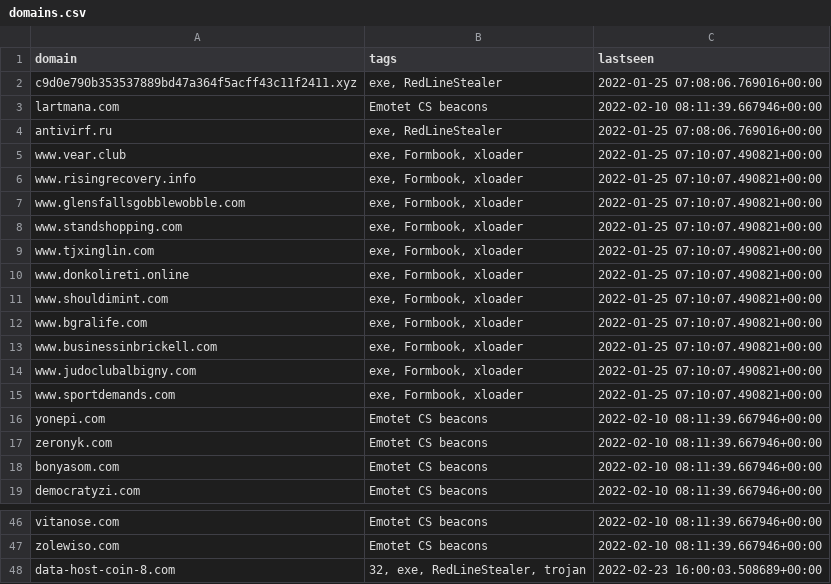
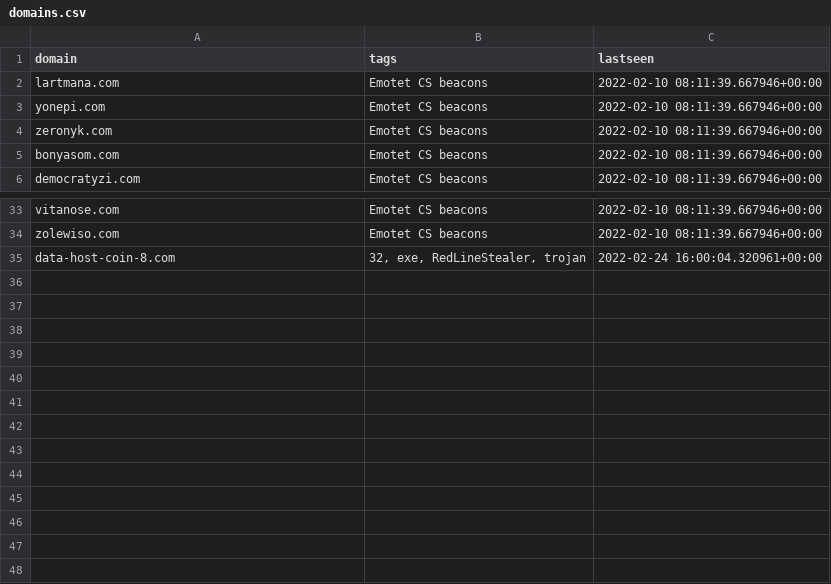
Before and after one commit to ConnectWise-Software/ConnectWise-CRU, a CSV file: domains.csv, drawn as a sheet; only a part is shown, gaps mark what is left out.

```diff
--- a/domains.csv
+++ b/domains.csv
@@ -1,16 +1,3 @@
 "domain","tags","lastseen"
-"c9d0e790b353537889bd47a364f5acff43c11f2411.xyz","exe, RedLineStealer","2022-01-25 07:08:06.769016+00:00"
 "lartmana.com","Emotet CS beacons","2022-02-10 08:11:39.667946+00:00"
-"antivirf.ru","exe, RedLineStealer","2022-01-25 07:08:06.769016+00:00"
-"www.vear.club","exe, Formbook, xloader","2022-01-25 07:10:07.490821+00:00"
-"www.risingrecovery.info","exe, Formbook, xloader","2022-01-25 07:10:07.490821+00:00"
-"www.glensfallsgobblewobble.com","exe, Formbook, xloader","2022-01-25 07:10:07.490821+00:00"
-"www.standshopping.com","exe, Formbook, xloader","2022-01-25 07:10:07.490821+00:00"
-"www.tjxinglin.com","exe, Formbook, xloader","2022-01-25 07:10:07.490821+00:00"
-"www.donkolireti.online","exe, Formbook, xloader","2022-01-25 07:10:07.490821+00:00"
-"www.shouldimint.com","exe, Formbook, xloader","2022-01-25 07:10:07.490821+00:00"
-"www.bgralife.com","exe, Formbook, xloader","2022-01-25 07:10:07.490821+00:00"
-"www.businessinbrickell.com","exe, Formbook, xloader","2022-01-25 07:10:07.490821+00:00"
-"www.judoclubalbigny.com","exe, Formbook, xloader","2022-01-25 07:10:07.490821+00:00"
-"www.sportdemands.com","exe, Formbook, xloader","2022-01-25 07:10:07.490821+00:00"
 "yonepi.com","Emotet CS beacons","2022-02-10 08:11:39.667946+00:00"
@@ -47,2 +34,2 @@
 "zolewiso.com","Emotet CS beacons","2022-02-10 08:11:39.667946+00:00"
-"data-host-coin-8.com","32, exe, RedLineStealer, trojan","2022-02-23 16:00:03.508689+00:00"
+"data-host-coin-8.com","32, exe, RedLineStealer, trojan","2022-02-24 16:00:04.320961+00:00"
```
Also changed, not shown: ips.csv, 23 other files.
